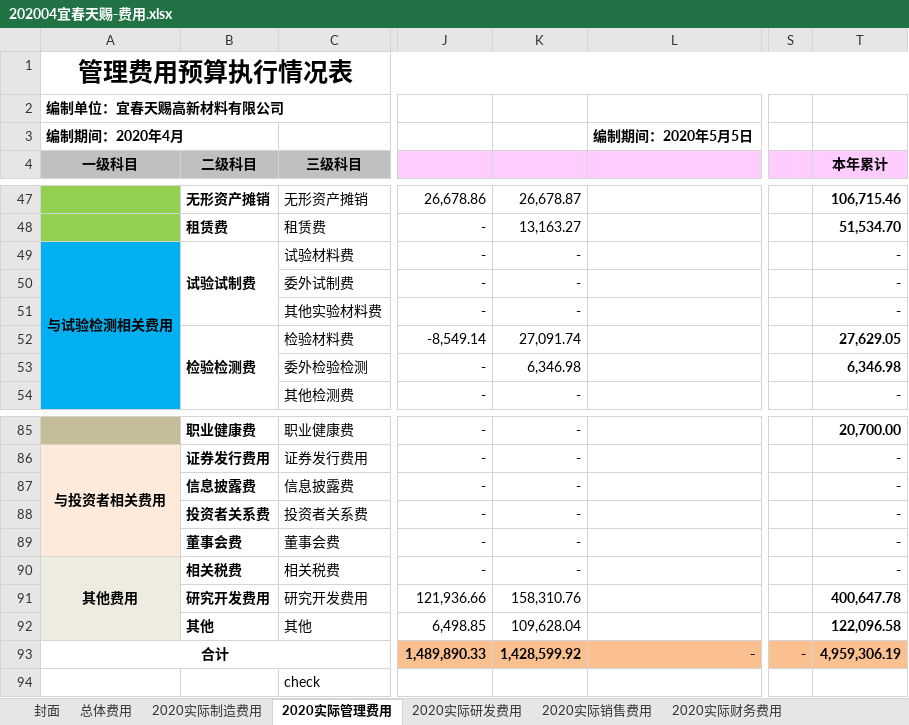
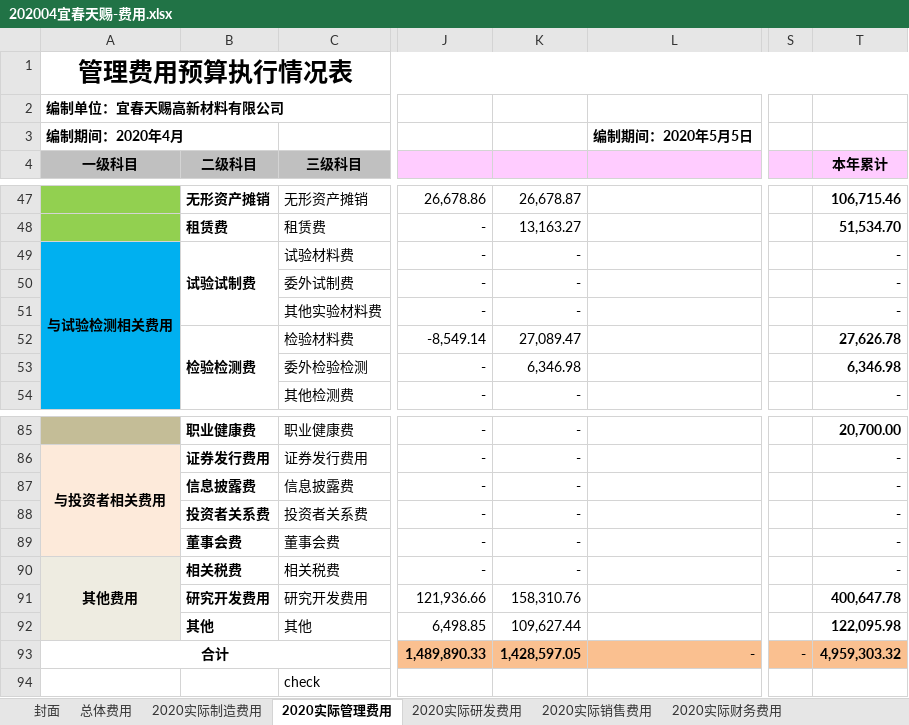
Before and after one commit to chenzhipeng-hqu/python, an Excel workbook: datas/费用合并底稿/202004/202004宜春天赐-费用.xlsx, sheet 2020实际管理费用, drawn as a sheet; only a part is shown, gaps mark what is left out; values as stored, in another font and other column widths than the file's, no borders; the diff names each change by its address in the sheet, - before the commit and + after, or states it on an @@ line.

```diff
--- a/datas/费用合并底稿/202004/202004宜春天赐-费用.xlsx (sheet 2020实际管理费用)
+++ b/datas/费用合并底稿/202004/202004宜春天赐-费用.xlsx (sheet 2020实际管理费用)
-K52: 27,091.74
+K52: 27,089.47
-T52 (本年累计): 27,629.05
+T52 (本年累计): 27,626.78
-K92: 109,628.04
+K92: 109,627.44
-T92 (本年累计): 122,096.58
+T92 (本年累计): 122,095.98
-K93: 1,428,599.92
+K93: 1,428,597.05
-T93 (本年累计): 4,959,306.19
+T93 (本年累计): 4,959,303.32
```
Also changed, not shown: sheet 2020实际研发费用, sheet 总体费用, sheet 2020实际销售费用, formulas that keep their value, charts or pictures, datas/费用合并底稿/202004/202004中天鸿锂-费用.xlsx, datas/费用合并底稿/202004/202004有机硅报表-费用.xlsx, 5 other files.
